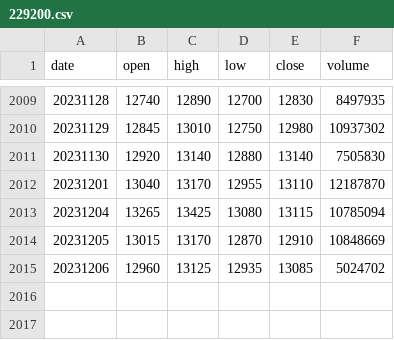
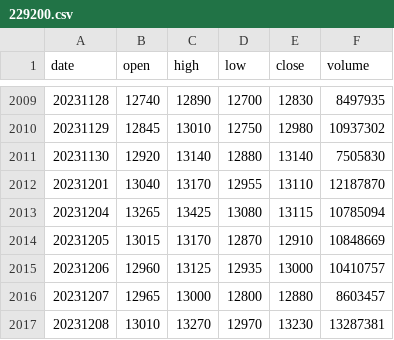
Before and after one commit to QuantKang/stock_data, a CSV file: 229200.csv, drawn as a sheet; only a part is shown, gaps mark what is left out.

```diff
--- a/229200.csv
+++ b/229200.csv
@@ -2014,2 +2014,4 @@ date,open,high,low,close,volume
 20231205,13015,13170,12870,12910,10848669
-20231206,12960,13125,12935,13085,5024702
+20231206,12960,13125,12935,13000,10410757
+20231207,12965,13000,12800,12880,8603457
+20231208,13010,13270,12970,13230,13287381
```
Also changed, not shown: 091160.csv, 091180.csv, 14 other files.
